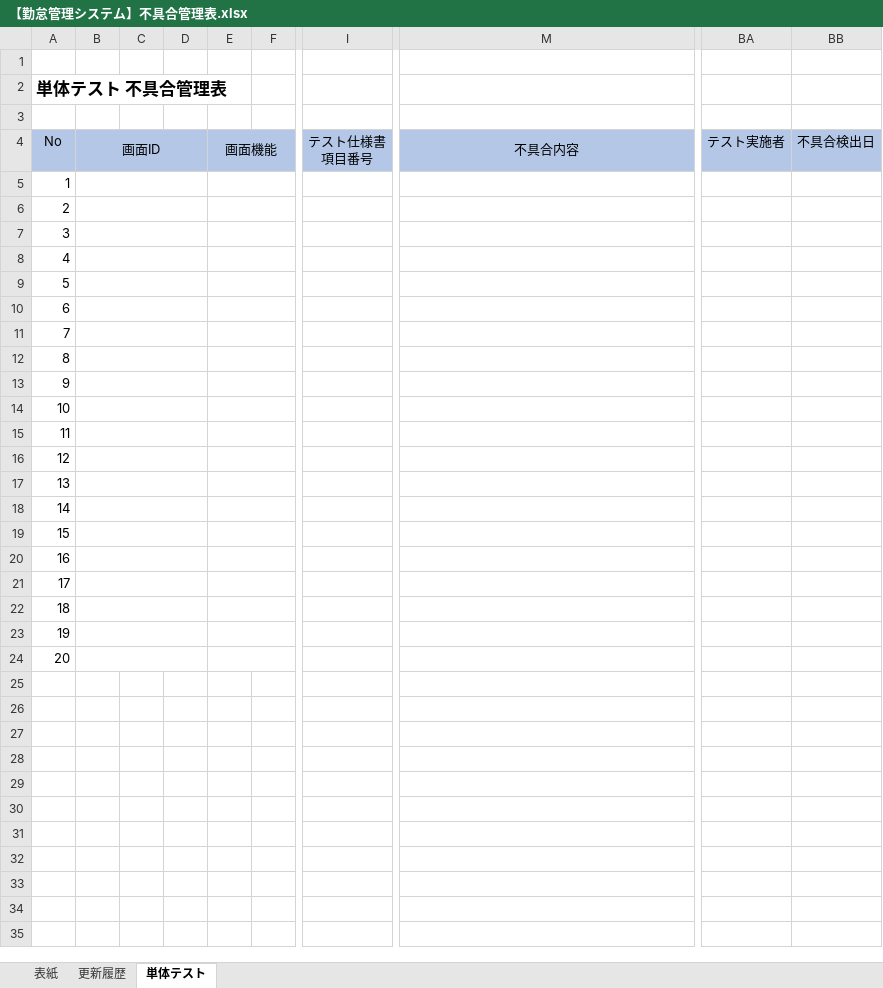
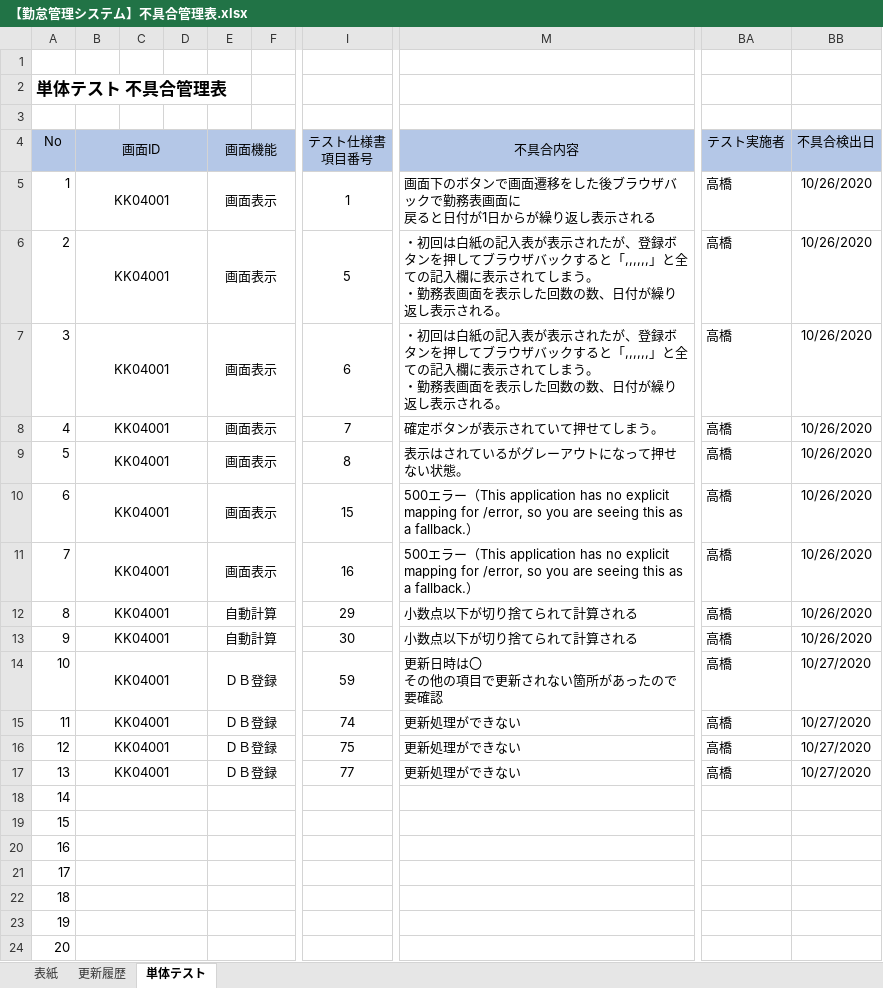
Before and after one commit to senshinsoft/ss-kintai, an Excel workbook: docs/管理表/【勤怠管理システム】不具合管理表.xlsx, sheet 単体テスト, drawn as a sheet; only a part is shown, gaps mark what is left out; values as stored, in another font and other column widths than the file's, no borders; ↵ is a line break in a cell; the diff names each change by its address in the sheet, - before the commit and + after, or states it on an @@ line.

Commit message:
不具合管理表を更新しました

```diff
--- a/docs/管理表/【勤怠管理システム】不具合管理表.xlsx (sheet 単体テスト)
+++ b/docs/管理表/【勤怠管理システム】不具合管理表.xlsx (sheet 単体テスト)
-B5:B17 (画面ID): (empty)
+B5:B17 (画面ID): KK04001
-E5:E11 (画面機能): (empty)
+E5:E11 (画面機能): 画面表示
-I5 (テスト仕様書 項目番号): (empty)
+I5 (テスト仕様書 項目番号): 1
-M5 (不具合内容): (empty)
+M5 (不具合内容): 画面下のボタンで画面遷移をした後ブラウザバックで勤務表画面に ↵ 戻ると日付が1日からが繰り返し表示される
-BA5:BA17 (テスト実施者): (empty)
+BA5:BA17 (テスト実施者): 高橋
-BB5:BB13 (不具合検出日): (empty)
+BB5:BB13 (不具合検出日): 10/26/2020
-I6 (テスト仕様書 項目番号): (empty)
+I6 (テスト仕様書 項目番号): 5
-M6:M7 (不具合内容): (empty)
+M6:M7 (不具合内容): ・初回は白紙の記入表が表示されたが、登録ボタンを押してブラウザバックすると「,,,,,,」と全ての記入欄に表示されてしまう。 ↵ ・勤務表画面を表示した回数の数、日付が繰り返し表示される。
-I7 (テスト仕様書 項目番号): (empty)
+I7 (テスト仕様書 項目番号): 6
-I8 (テスト仕様書 項目番号): (empty)
+I8 (テスト仕様書 項目番号): 7
-M8 (不具合内容): (empty)
+M8 (不具合内容): 確定ボタンが表示されていて押せてしまう。
-I9 (テスト仕様書 項目番号): (empty)
+I9 (テスト仕様書 項目番号): 8
-M9 (不具合内容): (empty)
+M9 (不具合内容): 表示はされているがグレーアウトになって押せない状態。
-I10 (テスト仕様書 項目番号): (empty)
+I10 (テスト仕様書 項目番号): 15
-M10:M11 (不具合内容): (empty)
+M10:M11 (不具合内容): 500エラー（This application has no explicit mapping for /error, so you are seeing this as a fallback.）
-I11 (テスト仕様書 項目番号): (empty)
+I11 (テスト仕様書 項目番号): 16
-E12:E13 (画面機能): (empty)
+E12:E13 (画面機能): 自動計算
-I12 (テスト仕様書 項目番号): (empty)
+I12 (テスト仕様書 項目番号): 29
-M12:M13 (不具合内容): (empty)
+M12:M13 (不具合内容): 小数点以下が切り捨てられて計算される
-I13 (テスト仕様書 項目番号): (empty)
+I13 (テスト仕様書 項目番号): 30
-E14:E17 (画面機能): (empty)
+E14:E17 (画面機能): ＤＢ登録
-I14 (テスト仕様書 項目番号): (empty)
+I14 (テスト仕様書 項目番号): 59
-M14 (不具合内容): (empty)
+M14 (不具合内容): 更新日時は〇 ↵ その他の項目で更新されない箇所があったので要確認
-BB14:BB17 (不具合検出日): (empty)
+BB14:BB17 (不具合検出日): 10/27/2020
-I15 (テスト仕様書 項目番号): (empty)
+I15 (テスト仕様書 項目番号): 74
-M15:M17 (不具合内容): (empty)
+M15:M17 (不具合内容): 更新処理ができない
-I16 (テスト仕様書 項目番号): (empty)
+I16 (テスト仕様書 項目番号): 75
-I17 (テスト仕様書 項目番号): (empty)
+I17 (テスト仕様書 項目番号): 77
```
